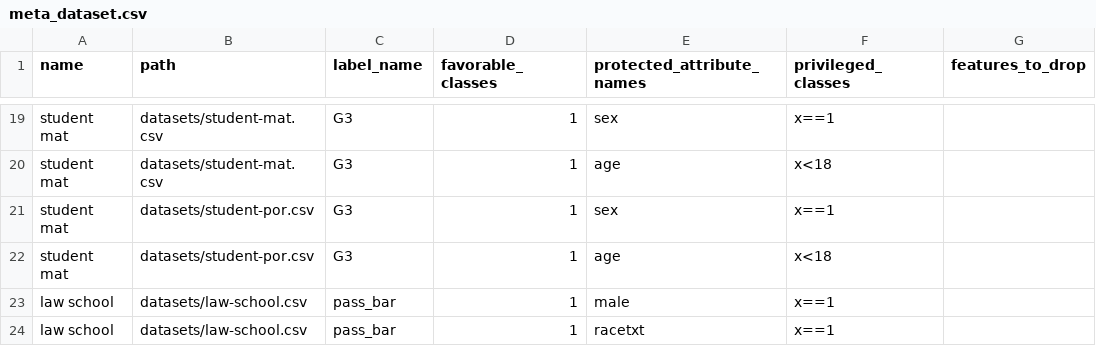
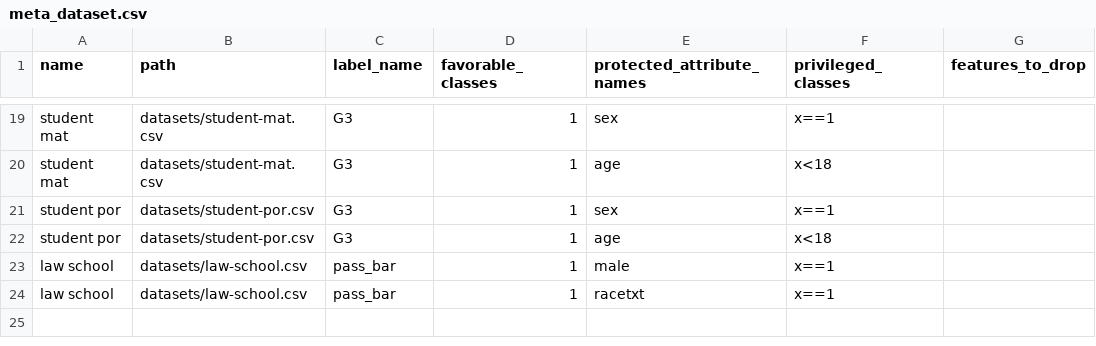
Before and after one commit to DinoDx/Thesis-repo, a CSV file: meta_dataset.csv, drawn as a sheet; only a part is shown, gaps mark what is left out; the diff names each change by its address in the sheet, - before the commit and + after, or states it on an @@ line.

```diff
--- a/meta_dataset.csv
+++ b/meta_dataset.csv
-A21:A22 (name): student mat
+A21:A22 (name): student por
```
Also changed, not shown: output_aif360.csv, 3 other files.
